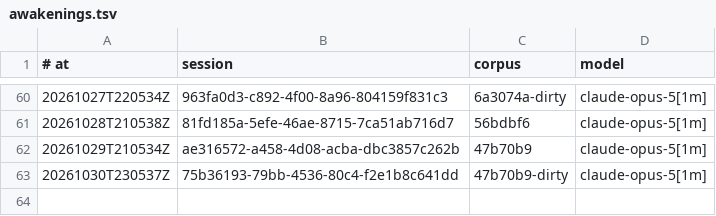
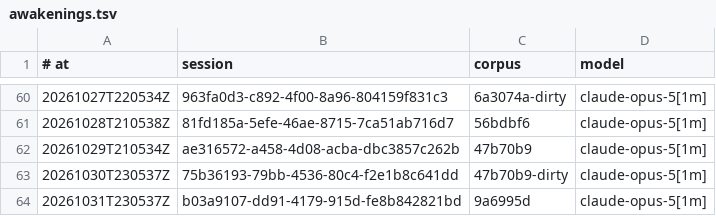
Before and after one commit to RearAdmiralPants/claudebrain-provenance, a TSV file: awakenings.tsv, drawn as a sheet; only a part is shown, gaps mark what is left out; the diff names each change by its address in the sheet, - before the commit and + after, or states it on an @@ line.

```diff
--- a/awakenings.tsv
+++ b/awakenings.tsv
+row 64: 20261031T230537Z | b03a9107-dd91-4179-915d-fe8b842821bd | 9a6995d | claude-opus-5[1m]
```
Also changed, not shown: chains.tsv, corpus.tsv, 3 other files.
